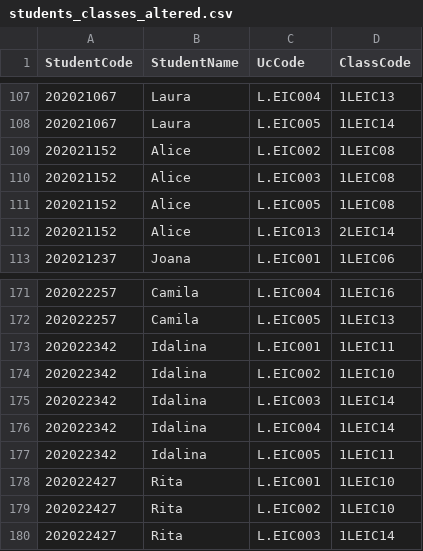
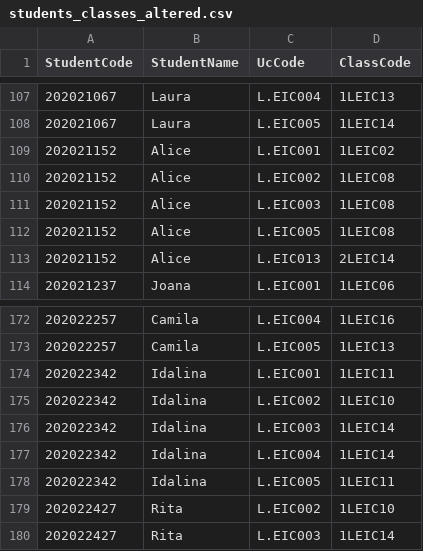
Before and after one commit to avareno/AED, a CSV file: output/students_classes_altered.csv, drawn as a sheet; only a part is shown, gaps mark what is left out.

```diff
--- a/output/students_classes_altered.csv
+++ b/output/students_classes_altered.csv
@@ -108,2 +108,3 @@ StudentCode,StudentName,UcCode,ClassCode
 202021067,Laura,L.EIC005,1LEIC14
+202021152,Alice,L.EIC001,1LEIC02
 202021152,Alice,L.EIC002,1LEIC08
@@ -177,3 +178,2 @@ StudentCode,StudentName,UcCode,ClassCode
 202022342,Idalina,L.EIC005,1LEIC11
-202022427,Rita,L.EIC001,1LEIC10
 202022427,Rita,L.EIC002,1LEIC10
```
Also changed, not shown: 6 other files.
